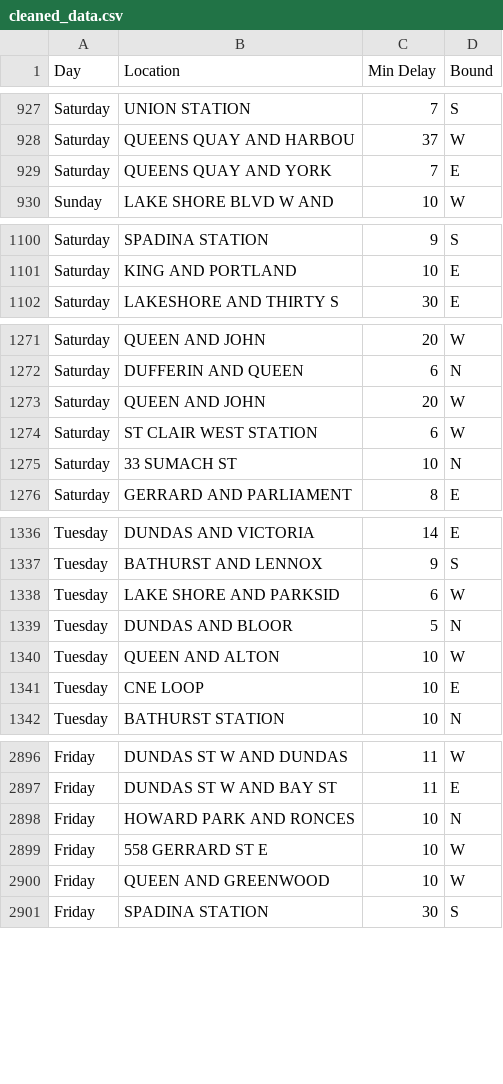
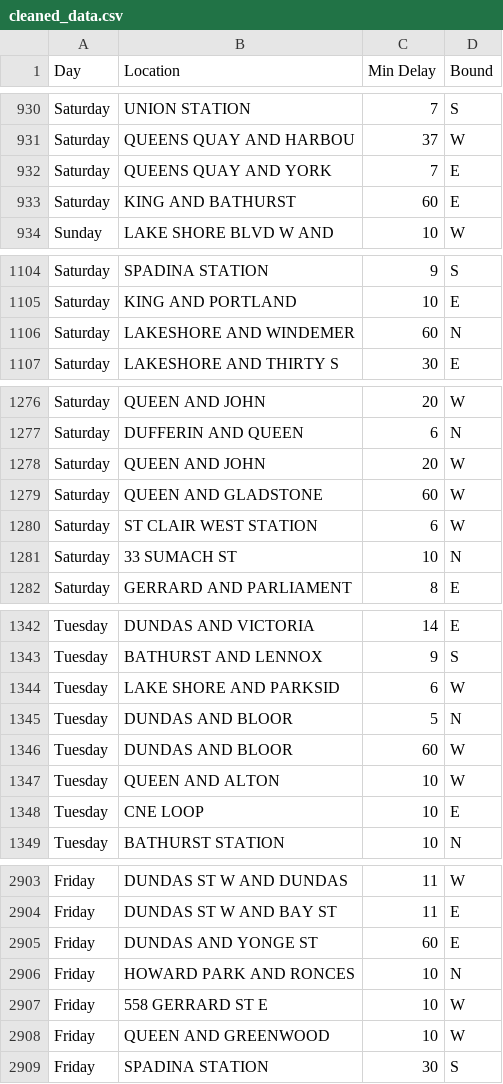
Before and after one commit to demainwang/streetcar_delay_analysis, a CSV file: data/analysis_data/cleaned_data.csv, drawn as a sheet; only a part is shown, gaps mark what is left out; the diff covers the shown part only.

```diff
--- a/data/analysis_data/cleaned_data.csv
+++ b/data/analysis_data/cleaned_data.csv
@@ -929,2 +932,3 @@ Saturday,QUEENS QUAY AND HARBOU,37,W
 Saturday,QUEENS QUAY AND YORK,7,E
+Saturday,KING AND BATHURST,60,E
 Sunday,LAKE SHORE BLVD W AND,10,W
@@ -1101,2 +1105,3 @@ Saturday,SPADINA STATION,9,S
 Saturday,KING AND PORTLAND,10,E
+Saturday,LAKESHORE AND WINDEMER,60,N
 Saturday,LAKESHORE AND THIRTY S,30,E
@@ -1273,2 +1278,3 @@ Saturday,DUFFERIN AND QUEEN,6,N
 Saturday,QUEEN AND JOHN,20,W
+Saturday,QUEEN AND GLADSTONE,60,W
 Saturday,ST CLAIR WEST STATION,6,W
@@ -1339,2 +1345,3 @@ Tuesday,LAKE SHORE AND PARKSID,6,W
 Tuesday,DUNDAS AND BLOOR,5,N
+Tuesday,DUNDAS AND BLOOR,60,W
 Tuesday,QUEEN AND ALTON,10,W
@@ -2897,2 +2904,3 @@ Friday,DUNDAS ST W AND DUNDAS,11,W
 Friday,DUNDAS ST W AND BAY ST,11,E
+Friday,DUNDAS AND YONGE ST,60,E
 Friday,HOWARD PARK AND RONCES,10,N
```
Also changed, not shown: 22 added rows elsewhere in this file, 1 other file.
